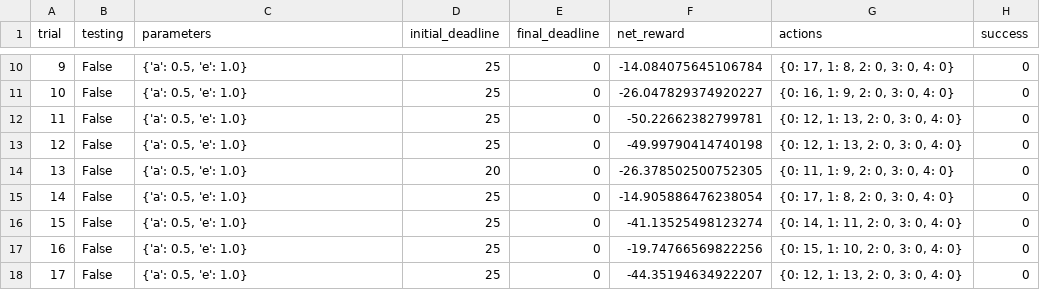
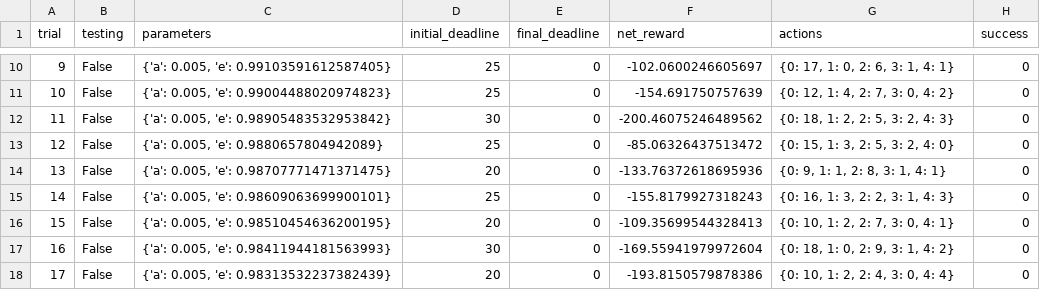
Before and after one commit to dreamerkumar/machine-learning, a CSV file: projects/smartcab/logs/sim_no-learning.csv, drawn as a sheet; only a part is shown, gaps mark what is left out; the diff covers the shown part only.

Commit message:
redid analysis for the default driver with random action instead of no action

```diff
--- a/projects/smartcab/logs/sim_no-learning.csv
+++ b/projects/smartcab/logs/sim_no-learning.csv
@@ -10,9 +10,9 @@ trial,testing,parameters,initial_deadline,final_deadline,net_reward,actions,succ
-9,False,"{'a': 0.5, 'e': 1.0}",25,0,-14.084075645106784,"{0: 17, 1: 8, 2: 0, 3: 0, 4: 0}",0
-10,False,"{'a': 0.5, 'e': 1.0}",25,0,-26.047829374920227,"{0: 16, 1: 9, 2: 0, 3: 0, 4: 0}",0
-11,False,"{'a': 0.5, 'e': 1.0}",25,0,-50.22662382799781,"{0: 12, 1: 13, 2: 0, 3: 0, 4: 0}",0
-12,False,"{'a': 0.5, 'e': 1.0}",25,0,-49.99790414740198,"{0: 12, 1: 13, 2: 0, 3: 0, 4: 0}",0
-13,False,"{'a': 0.5, 'e': 1.0}",20,0,-26.378502500752305,"{0: 11, 1: 9, 2: 0, 3: 0, 4: 0}",0
-14,False,"{'a': 0.5, 'e': 1.0}",25,0,-14.905886476238054,"{0: 17, 1: 8, 2: 0, 3: 0, 4: 0}",0
-15,False,"{'a': 0.5, 'e': 1.0}",25,0,-41.13525498123274,"{0: 14, 1: 11, 2: 0, 3: 0, 4: 0}",0
-16,False,"{'a': 0.5, 'e': 1.0}",25,0,-19.74766569822256,"{0: 15, 1: 10, 2: 0, 3: 0, 4: 0}",0
-17,False,"{'a': 0.5, 'e': 1.0}",25,0,-44.35194634922207,"{0: 12, 1: 13, 2: 0, 3: 0, 4: 0}",0
+9,False,"{'a': 0.005, 'e': 0.99103591612587405}",25,0,-102.0600246605697,"{0: 17, 1: 0, 2: 6, 3: 1, 4: 1}",0
+10,False,"{'a': 0.005, 'e': 0.99004488020974823}",25,0,-154.691750757639,"{0: 12, 1: 4, 2: 7, 3: 0, 4: 2}",0
+11,False,"{'a': 0.005, 'e': 0.98905483532953842}",30,0,-200.46075246489562,"{0: 18, 1: 2, 2: 5, 3: 2, 4: 3}",0
+12,False,"{'a': 0.005, 'e': 0.9880657804942089}",25,0,-85.06326437513472,"{0: 15, 1: 3, 2: 5, 3: 2, 4: 0}",0
+13,False,"{'a': 0.005, 'e': 0.98707771471371475}",20,0,-133.76372618695936,"{0: 9, 1: 1, 2: 8, 3: 1, 4: 1}",0
+14,False,"{'a': 0.005, 'e': 0.98609063699900101}",25,0,-155.8179927318243,"{0: 16, 1: 3, 2: 2, 3: 1, 4: 3}",0
+15,False,"{'a': 0.005, 'e': 0.98510454636200195}",20,0,-109.35699544328413,"{0: 10, 1: 2, 2: 7, 3: 0, 4: 1}",0
+16,False,"{'a': 0.005, 'e': 0.98411944181563993}",30,0,-169.55941979972604,"{0: 18, 1: 0, 2: 9, 3: 1, 4: 2}",0
+17,False,"{'a': 0.005, 'e': 0.98313532237382439}",20,0,-193.8150579878386,"{0: 10, 1: 2, 2: 4, 3: 0, 4: 4}",0
```
Also changed, not shown: 82 edited cells elsewhere in this file, 1 other file.
